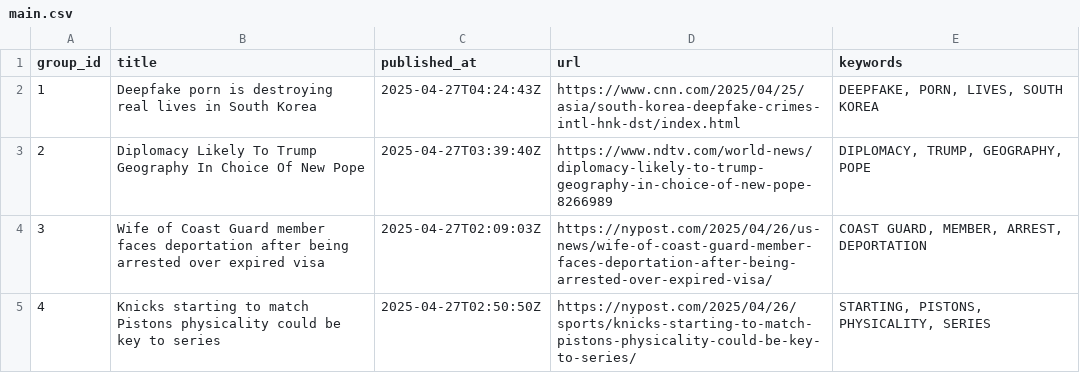
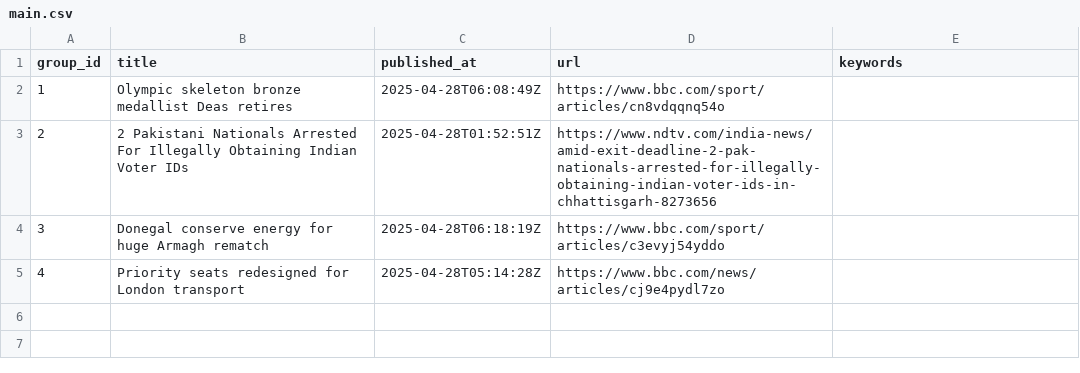
Before and after one commit to lileungws/whatsnews01, a CSV file: web/data/main.csv, drawn as a sheet.

Commit message:
Update news main.csv

```diff
--- a/web/data/main.csv
+++ b/web/data/main.csv
@@ -1,5 +1,5 @@
 group_id,title,published_at,url,keywords
-1,Deepfake porn is destroying real lives in South Korea,2025-04-27T04:24:43Z,https://www.cnn.com/2025/04/25/asia/south-korea-deepfake-crimes-intl-hnk-dst/index.html,"DEEPFAKE, PORN, LIVES, SOUTH KOREA"
-2,Diplomacy Likely To Trump Geography In Choice Of New Pope,2025-04-27T03:39:40Z,https://www.ndtv.com/world-news/diplomacy-likely-to-trump-geography-in-choice-of-new-pope-8266989,"DIPLOMACY, TRUMP, GEOGRAPHY, POPE"
-3,Wife of Coast Guard member faces deportation after being arrested over expired visa,2025-04-27T02:09:03Z,https://nypost.com/2025/04/26/us-news/wife-of-coast-guard-member-faces-deportation-after-being-arrested-over-expired-visa/,"COAST GUARD, MEMBER, ARREST, DEPORTATION"
-4,Knicks starting to match Pistons physicality could be key to series,2025-04-27T02:50:50Z,https://nypost.com/2025/04/26/sports/knicks-starting-to-match-pistons-physicality-could-be-key-to-series/,"STARTING, PISTONS, PHYSICALITY, SERIES"
+1,Olympic skeleton bronze medallist Deas retires,2025-04-28T06:08:49Z,https://www.bbc.com/sport/articles/cn8vdqqnq54o,
+2,2 Pakistani Nationals Arrested For Illegally Obtaining Indian Voter IDs,2025-04-28T01:52:51Z,https://www.ndtv.com/india-news/amid-exit-deadline-2-pak-nationals-arrested-for-illegally-obtaining-indian-voter-ids-in-chhattisgarh-8273656,
+3,Donegal conserve energy for huge Armagh rematch,2025-04-28T06:18:19Z,https://www.bbc.com/sport/articles/c3evyj54yddo,
+4,Priority seats redesigned for London transport,2025-04-28T05:14:28Z,https://www.bbc.com/news/articles/cj9e4pydl7zo,
```
